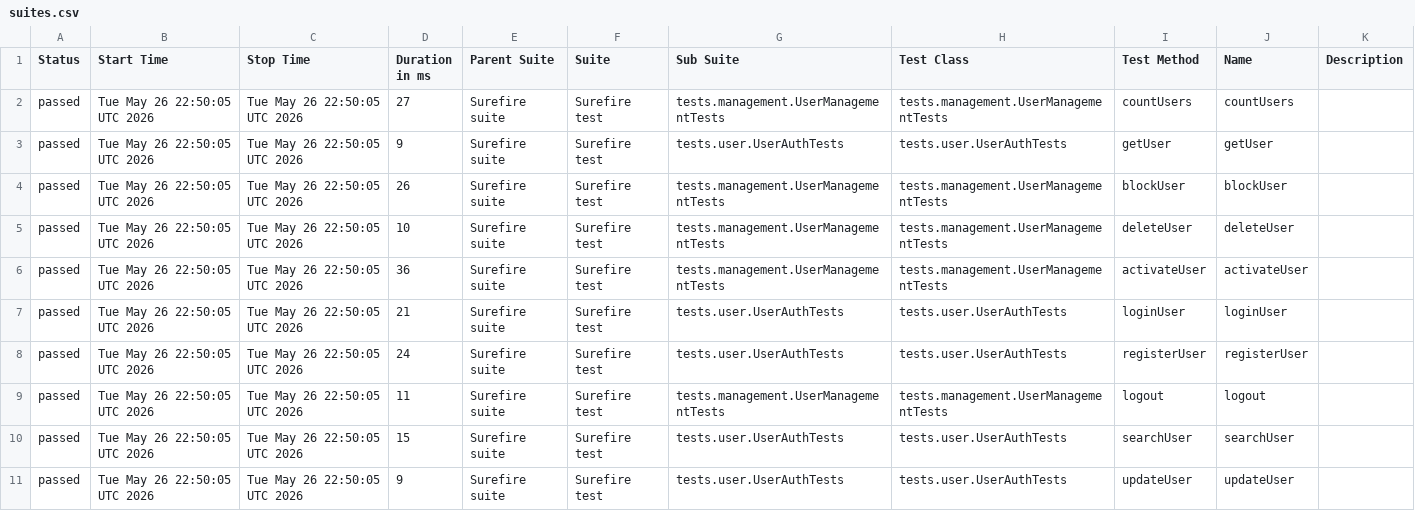
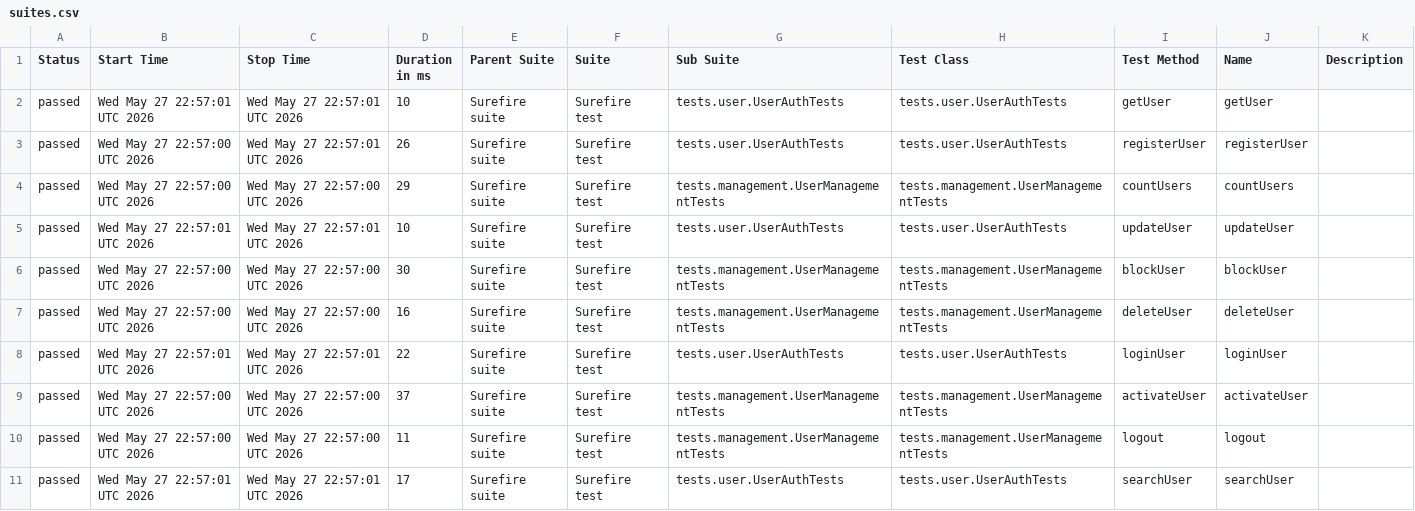
Before and after one commit to Ruturaj0861/user-restAssured, a CSV file: data/suites.csv, drawn as a sheet.

```diff
--- a/data/suites.csv
+++ b/data/suites.csv
@@ -1,11 +1,11 @@
 "Status","Start Time","Stop Time","Duration in ms","Parent Suite","Suite","Sub Suite","Test Class","Test Method","Name","Description"
-"passed","Tue May 26 22:50:05 UTC 2026","Tue May 26 22:50:05 UTC 2026","27","Surefire suite","Surefire test","tests.management.UserManagementTests","tests.management.UserManagementTests","countUsers","countUsers",""
-"passed","Tue May 26 22:50:05 UTC 2026","Tue May 26 22:50:05 UTC 2026","9","Surefire suite","Surefire test","tests.user.UserAuthTests","tests.user.UserAuthTests","getUser","getUser",""
-"passed","Tue May 26 22:50:05 UTC 2026","Tue May 26 22:50:05 UTC 2026","26","Surefire suite","Surefire test","tests.management.UserManagementTests","tests.management.UserManagementTests","blockUser","blockUser",""
-"passed","Tue May 26 22:50:05 UTC 2026","Tue May 26 22:50:05 UTC 2026","10","Surefire suite","Surefire test","tests.management.UserManagementTests","tests.management.UserManagementTests","deleteUser","deleteUser",""
-"passed","Tue May 26 22:50:05 UTC 2026","Tue May 26 22:50:05 UTC 2026","36","Surefire suite","Surefire test","tests.management.UserManagementTests","tests.management.UserManagementTests","activateUser","activateUser",""
-"passed","Tue May 26 22:50:05 UTC 2026","Tue May 26 22:50:05 UTC 2026","21","Surefire suite","Surefire test","tests.user.UserAuthTests","tests.user.UserAuthTests","loginUser","loginUser",""
-"passed","Tue May 26 22:50:05 UTC 2026","Tue May 26 22:50:05 UTC 2026","24","Surefire suite","Surefire test","tests.user.UserAuthTests","tests.user.UserAuthTests","registerUser","registerUser",""
-"passed","Tue May 26 22:50:05 UTC 2026","Tue May 26 22:50:05 UTC 2026","11","Surefire suite","Surefire test","tests.management.UserManagementTests","tests.management.UserManagementTests","logout","logout",""
-"passed","Tue May 26 22:50:05 UTC 2026","Tue May 26 22:50:05 UTC 2026","15","Surefire suite","Surefire test","tests.user.UserAuthTests","tests.user.UserAuthTests","searchUser","searchUser",""
-"passed","Tue May 26 22:50:05 UTC 2026","Tue May 26 22:50:05 UTC 2026","9","Surefire suite","Surefire test","tests.user.UserAuthTests","tests.user.UserAuthTests","updateUser","updateUser",""
+"passed","Wed May 27 22:57:01 UTC 2026","Wed May 27 22:57:01 UTC 2026","10","Surefire suite","Surefire test","tests.user.UserAuthTests","tests.user.UserAuthTests","getUser","getUser",""
+"passed","Wed May 27 22:57:00 UTC 2026","Wed May 27 22:57:01 UTC 2026","26","Surefire suite","Surefire test","tests.user.UserAuthTests","tests.user.UserAuthTests","registerUser","registerUser",""
+"passed","Wed May 27 22:57:00 UTC 2026","Wed May 27 22:57:00 UTC 2026","29","Surefire suite","Surefire test","tests.management.UserManagementTests","tests.management.UserManagementTests","countUsers","countUsers",""
+"passed","Wed May 27 22:57:01 UTC 2026","Wed May 27 22:57:01 UTC 2026","10","Surefire suite","Surefire test","tests.user.UserAuthTests","tests.user.UserAuthTests","updateUser","updateUser",""
+"passed","Wed May 27 22:57:00 UTC 2026","Wed May 27 22:57:00 UTC 2026","30","Surefire suite","Surefire test","tests.management.UserManagementTests","tests.management.UserManagementTests","blockUser","blockUser",""
+"passed","Wed May 27 22:57:00 UTC 2026","Wed May 27 22:57:00 UTC 2026","16","Surefire suite","Surefire test","tests.management.UserManagementTests","tests.management.UserManagementTests","deleteUser","deleteUser",""
+"passed","Wed May 27 22:57:01 UTC 2026","Wed May 27 22:57:01 UTC 2026","22","Surefire suite","Surefire test","tests.user.UserAuthTests","tests.user.UserAuthTests","loginUser","loginUser",""
+"passed","Wed May 27 22:57:00 UTC 2026","Wed May 27 22:57:00 UTC 2026","37","Surefire suite","Surefire test","tests.management.UserManagementTests","tests.management.UserManagementTests","activateUser","activateUser",""
+"passed","Wed May 27 22:57:00 UTC 2026","Wed May 27 22:57:00 UTC 2026","11","Surefire suite","Surefire test","tests.management.UserManagementTests","tests.management.UserManagementTests","logout","logout",""
+"passed","Wed May 27 22:57:01 UTC 2026","Wed May 27 22:57:01 UTC 2026","17","Surefire suite","Surefire test","tests.user.UserAuthTests","tests.user.UserAuthTests","searchUser","searchUser",""
```
Also changed, not shown: 34 other files.
